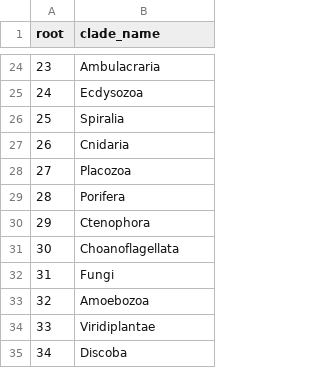
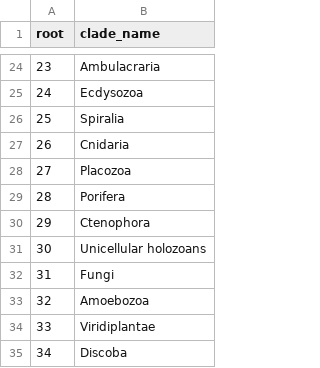
Before and after one commit to dalmolingroup/neurotransmissionevolution, a TSV file: analysis/geneplast_clade_names.tsv, drawn as a sheet; only a part is shown, gaps mark what is left out.

Commit message:
geneplast.Rmd: unicellular holozoans label + resizing phyletic pattern

```diff
--- a/analysis/geneplast_clade_names.tsv
+++ b/analysis/geneplast_clade_names.tsv
@@ -30,3 +30,3 @@ root	clade_name
 29	Ctenophora
-30	Choanoflagellata
+30	Unicellular holozoans
 31	Fungi
```
Also changed, not shown: 3 other files.
